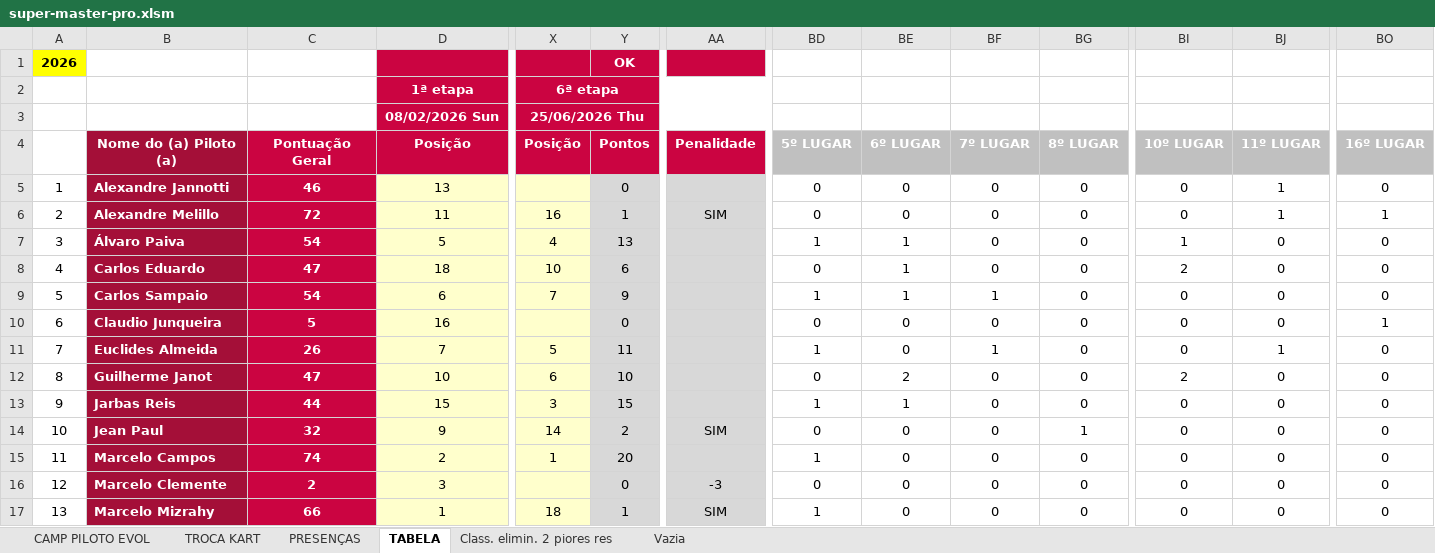
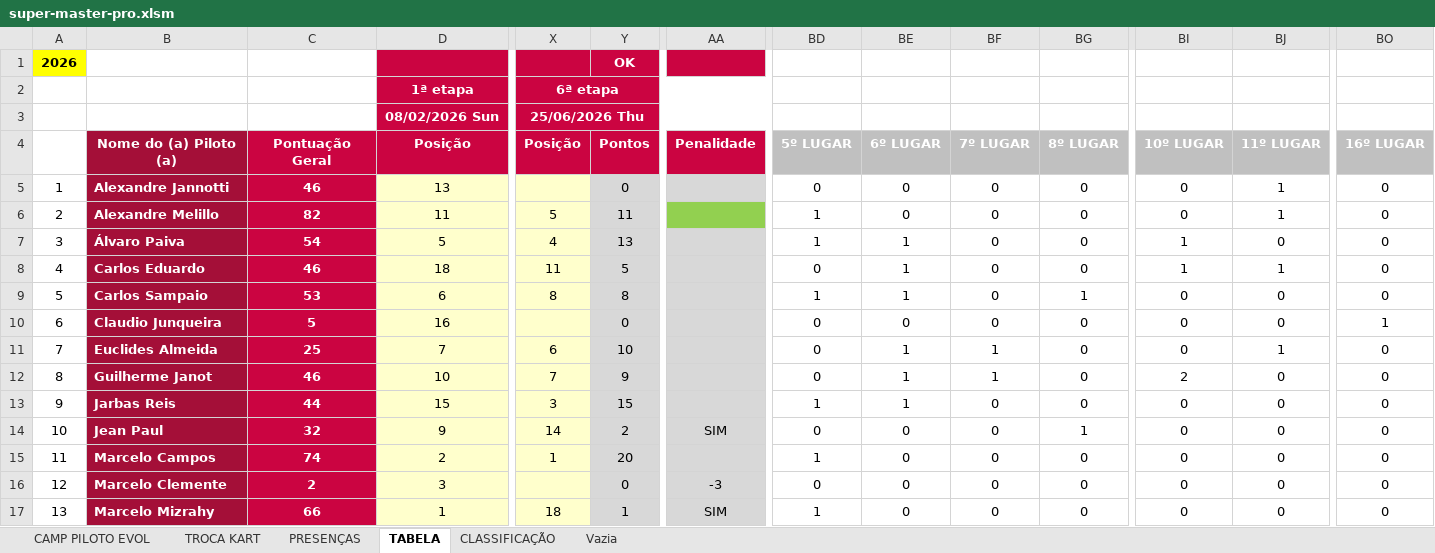
Before and after one commit to defariaaparecido/campeonatos-kart, an Excel workbook: super-master-pro.xlsm, sheet TABELA, drawn as a sheet; only a part is shown, gaps mark what is left out; values as stored, in another font and other column widths than the file's, no borders; charts and pictures and conditional formats not drawn; the diff covers the shown part only; the diff names each change by its address in the sheet, - before the commit and + after, or states it on an @@ line.

```diff
--- a/super-master-pro.xlsm (sheet TABELA)
+++ b/super-master-pro.xlsm (sheet TABELA)
-sheet tab: Class. elimin. 2 piores res
+sheet tab: CLASSIFICAÇÃO
-C6: 72
+C6: 82
-X6: 16
+X6: 5
-Y6: 1
+Y6: 11
-AA6: SIM
+AA6: (empty)
-AA6 fill: #D8D8D8
+AA6 fill: #92D050
-BD6: 0
+BD6: 1
-BO6: 1
+BO6: 0
-C8: 47
+C8: 46
-X8: 10
+X8: 11
-Y8: 6
+Y8: 5
-BI8: 2
+BI8: 1
-BJ8: 0
+BJ8: 1
-C9: 54
+C9: 53
-X9: 7
+X9: 8
-Y9: 9
+Y9: 8
-BF9: 1
+BF9: 0
-BG9: 0
+BG9: 1
-C11: 26
+C11: 25
-X11: 5
+X11: 6
-Y11: 11
+Y11: 10
-BD11: 1
+BD11: 0
-BE11: 0
+BE11: 1
-C12: 47
+C12: 46
-X12: 6
+X12: 7
-Y12: 10
+Y12: 9
-BE12: 2
+BE12: 1
-BF12: 0
+BF12: 1
```
Also changed, not shown: 10 edited cells elsewhere in this sheet, sheet CAMP PILOTO EVOL, sheet PRESENÇAS, charts or pictures, super-domingo-pro.xlsm, super-domingo-series.xlsm, 3 other files.
